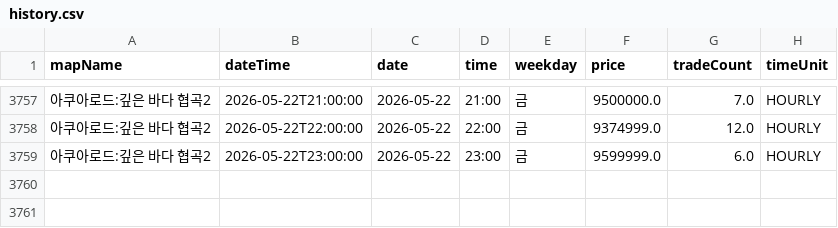
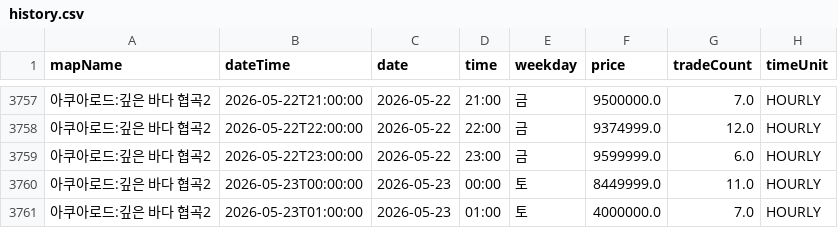
Before and after one commit to gjunil603/mashop-dashboard, a CSV file: data/maps/아쿠아로드_깊은_바다_협곡2/history.csv, drawn as a sheet; only a part is shown, gaps mark what is left out.

```diff
--- a/data/maps/아쿠아로드_깊은_바다_협곡2/history.csv
+++ b/data/maps/아쿠아로드_깊은_바다_협곡2/history.csv
@@ -3759 +3759,3 @@ mapName,dateTime,date,time,weekday,price,tradeCount,timeUnit
 아쿠아로드:깊은 바다 협곡2,2026-05-22T23:00:00,2026-05-22,23:00,금,9599999.0,6.0,HOURLY
+아쿠아로드:깊은 바다 협곡2,2026-05-23T00:00:00,2026-05-23,00:00,토,8449999.0,11.0,HOURLY
+아쿠아로드:깊은 바다 협곡2,2026-05-23T01:00:00,2026-05-23,01:00,토,4000000.0,7.0,HOURLY
```
Also changed, not shown: data/maps/미나르숲_남겨진_용의_둥지/history.csv, data/maps/미나르숲_망가진_용의_둥지/history.csv, 3 other files.
